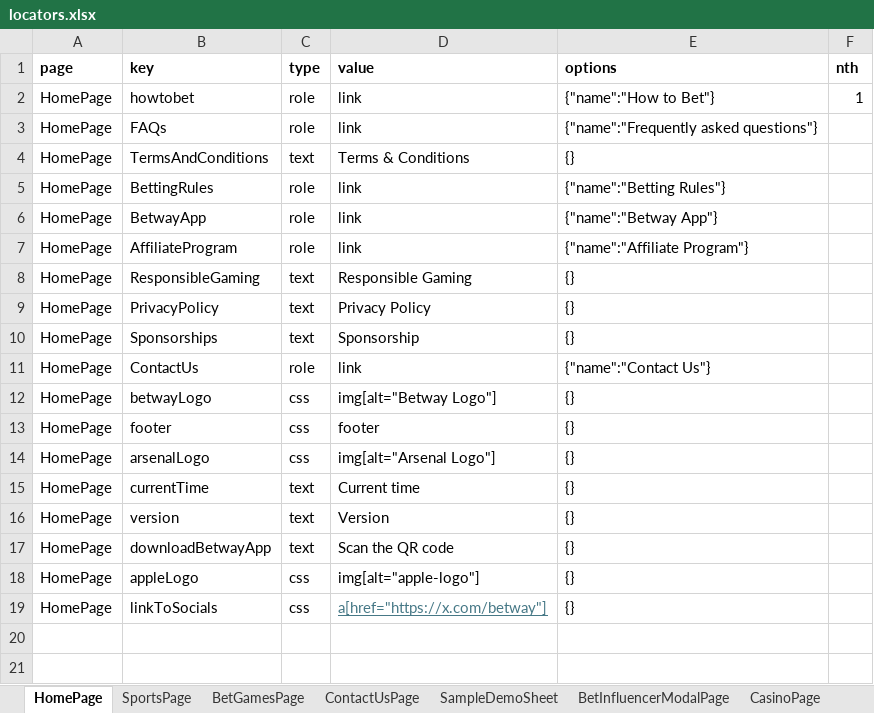
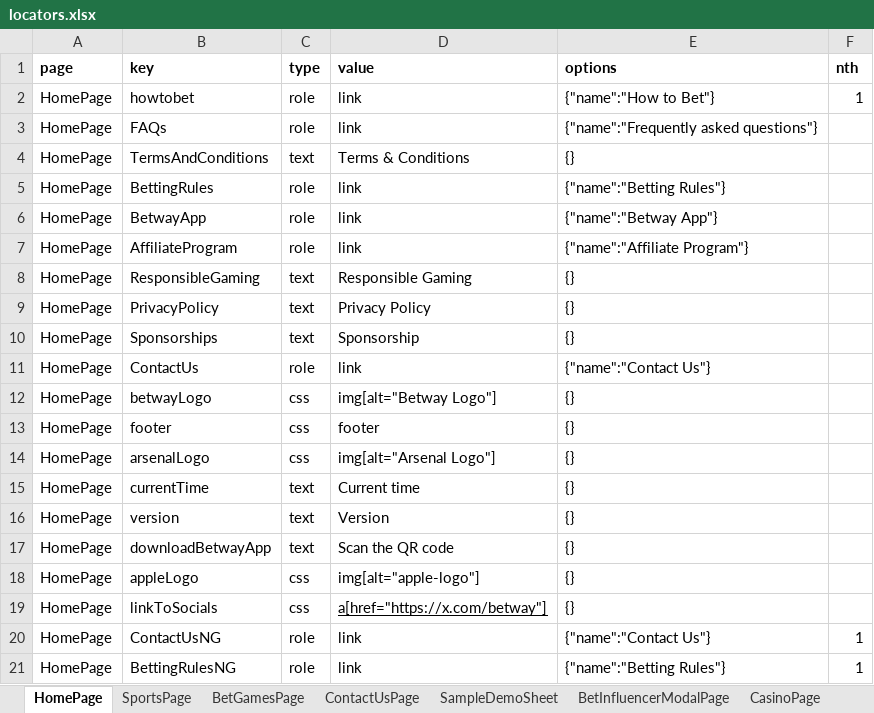
Before and after one commit to athrvzoz/LocatorFile, an Excel workbook: locators.xlsx, sheet HomePage, drawn as a sheet; values as stored, in another font and other column widths than the file's, no borders; the diff names each change by its address in the sheet, - before the commit and + after, or states it on an @@ line.

Commit message:
NG locator update

```diff
--- a/locators.xlsx (sheet HomePage)
+++ b/locators.xlsx (sheet HomePage)
-D19 text colour: #467886
+D19 text colour: black
+row 20: HomePage | ContactUsNG | role | link | {"name":"Contact Us"} | 1
+row 21: HomePage | BettingRulesNG | role | link | {"name":"Betting Rules"} | 1
```
